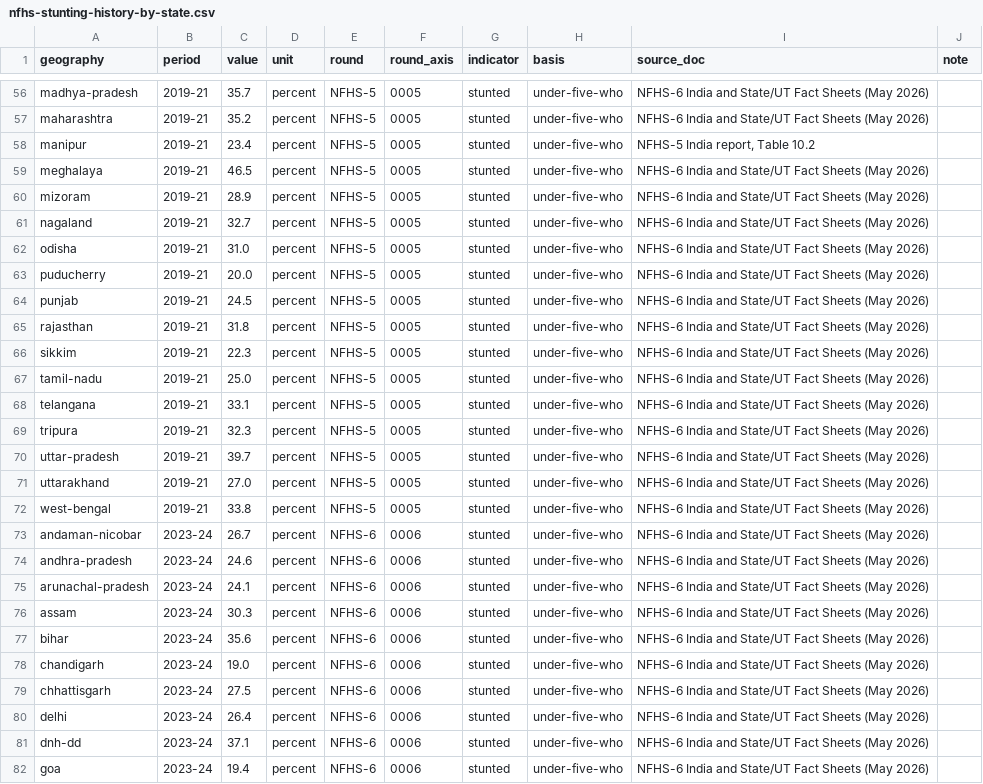
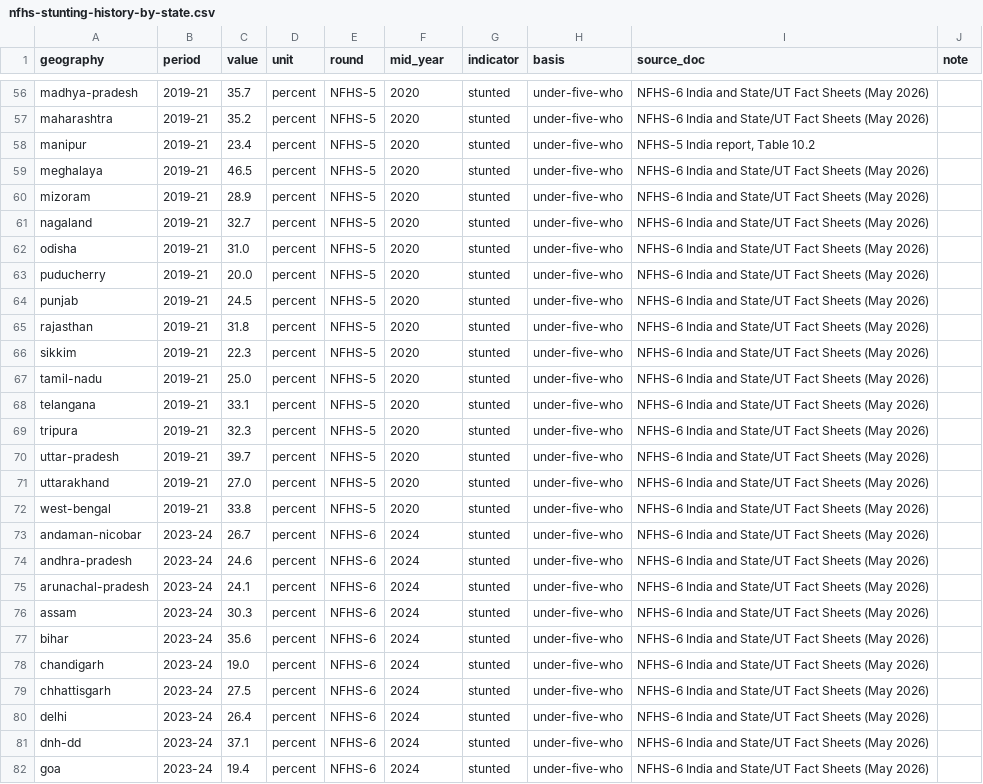
Before and after one commit to ppatel26/india-by-numbers, a CSV file: research/data/health/nfhs-stunting-history-by-state.csv, drawn as a sheet; only a part is shown, gaps mark what is left out; the diff covers the shown part only; the diff names each change by its address in the sheet, - before the commit and + after, or states it on an @@ line.

```diff
--- a/research/data/health/nfhs-stunting-history-by-state.csv
+++ b/research/data/health/nfhs-stunting-history-by-state.csv
-F1: round_axis
+F1: mid_year
-F56:F72 (mid_year): 0005
+F56:F72 (mid_year): 2020
-F73:F82 (mid_year): 0006
+F73:F82 (mid_year): 2024
```
Also changed, not shown: 80 edited cells elsewhere in this file, research/data/health/nfhs-india-history.csv, 3 other files.
